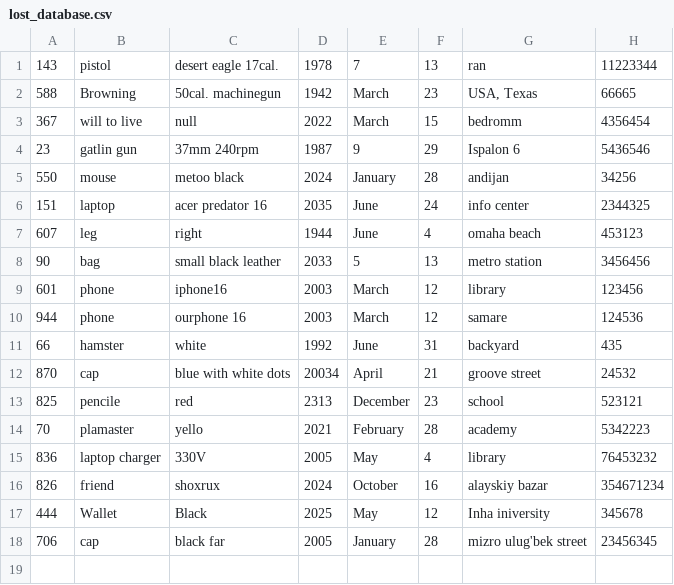
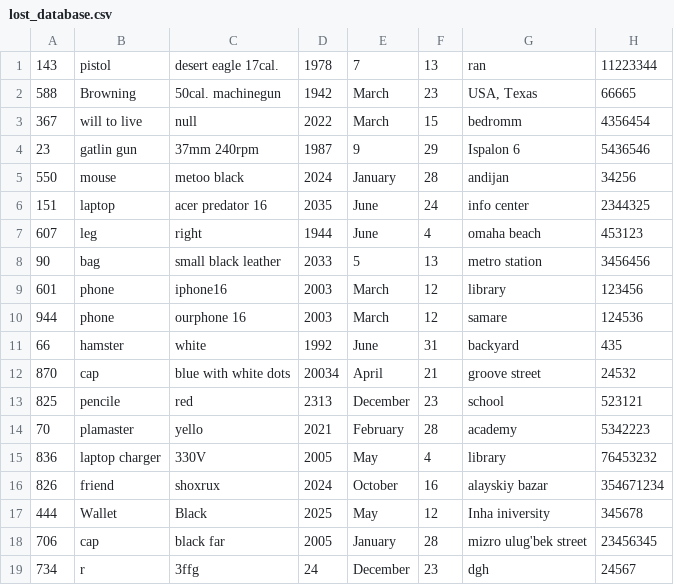
Before and after one commit to Alimov2008/OOP_project_Lost_Found, a CSV file: lost_database.csv, drawn as a sheet; the diff names each change by its address in the sheet, - before the commit and + after, or states it on an @@ line.

```diff
--- a/lost_database.csv
+++ b/lost_database.csv
+row 19: 734 | r | 3ffg | 24 | December | 23 | dgh | 24567
```
Also changed, not shown: found_database.csv, 2 other files.
